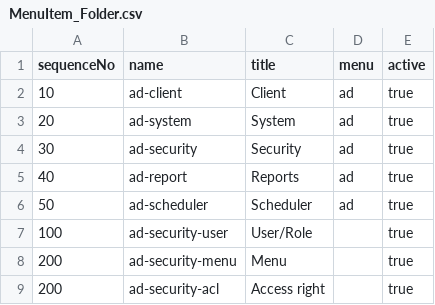
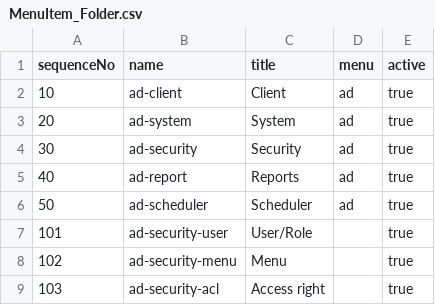
Before and after one commit to seava/seava.mod.ad, a CSV file: seava.mod.ad.data/src/main/resources/seava/ad/data/en/data/MenuItem_Folder.csv (was seava.mod.ad.data/src/main/resources/en/data/MenuItem_Folder.csv), drawn as a sheet.

Commit message:
Initial data files grouped in package

```diff
--- a/seava.mod.ad.data/src/main/resources/en/data/MenuItem_Folder.csv
+++ b/seava.mod.ad.data/src/main/resources/seava/ad/data/en/data/MenuItem_Folder.csv
@@ -6,4 +6,4 @@ sequenceNo,name,title,menu,active
 50,ad-scheduler,Scheduler,ad,true
-100,ad-security-user,User/Role,,true
-200,ad-security-menu,Menu,,true
-200,ad-security-acl,Access right,,true
+101,ad-security-user,User/Role,,true
+102,ad-security-menu,Menu,,true
+103,ad-security-acl,Access right,,true
```
Also changed, not shown: 19 other files.
